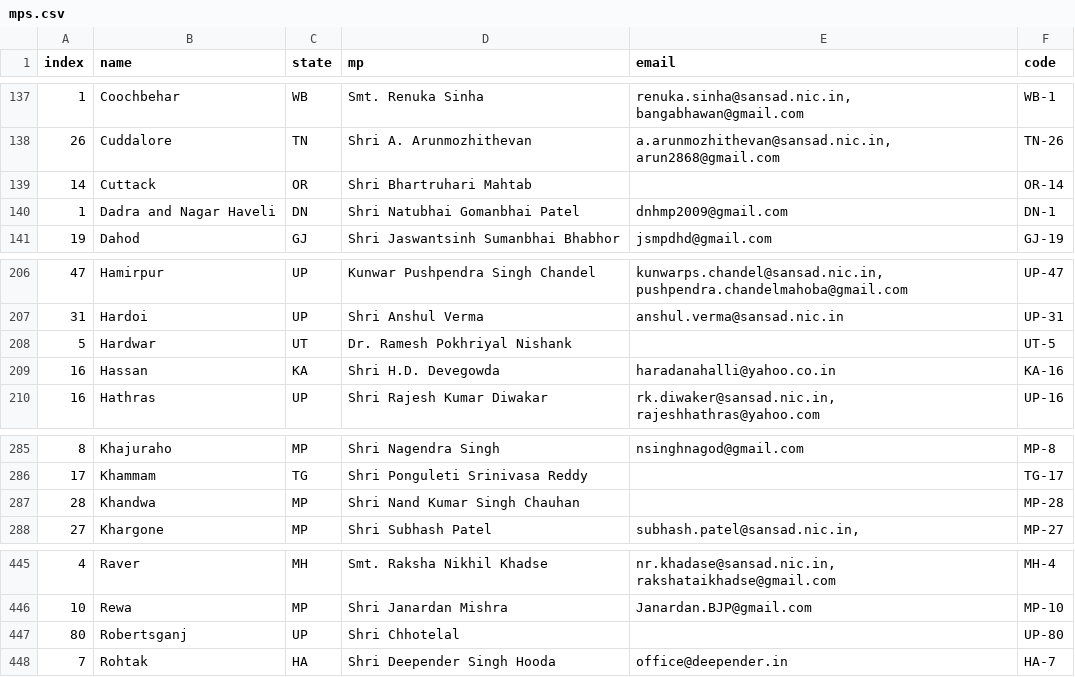
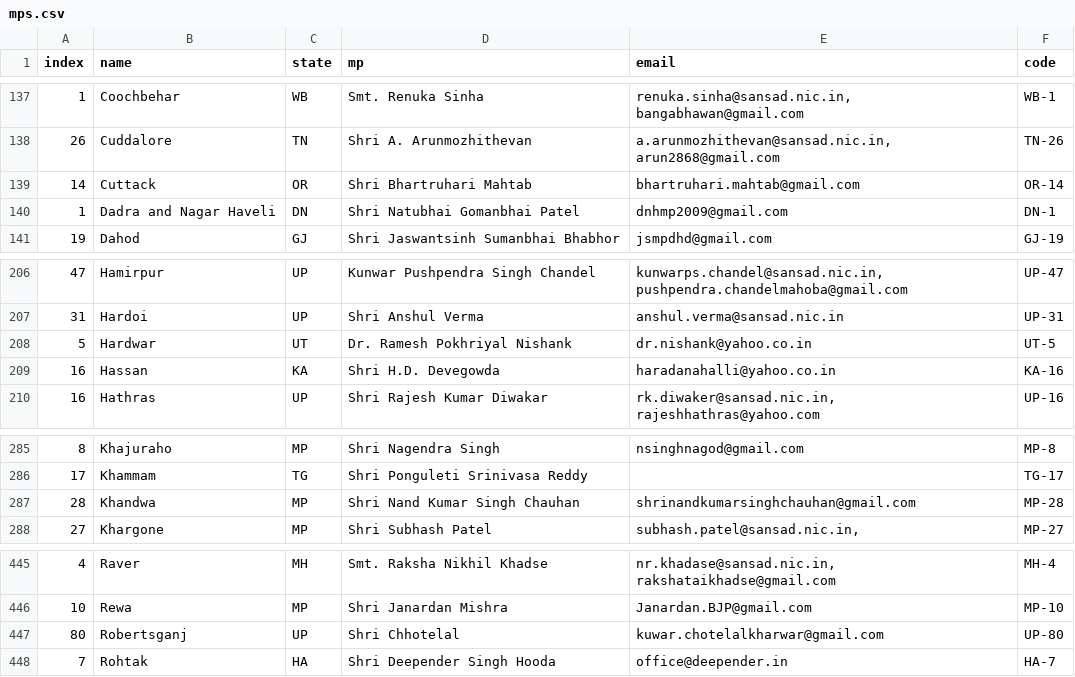
Before and after one commit to speakforme/frontend, a CSV file: _data/mps.csv, drawn as a sheet; only a part is shown, gaps mark what is left out; the diff names each change by its address in the sheet, - before the commit and + after, or states it on an @@ line.

Commit message:
Update mps.csv
Add 4 IDs

```diff
--- a/_data/mps.csv
+++ b/_data/mps.csv
-E139 (email): (empty)
+E139 (email): bhartruhari.mahtab@gmail.com
-E208 (email): (empty)
+E208 (email): dr.nishank@yahoo.co.in
-E287 (email): (empty)
+E287 (email): shrinandkumarsinghchauhan@gmail.com
-E447 (email): (empty)
+E447 (email): kuwar.chotelalkharwar@gmail.com
```
